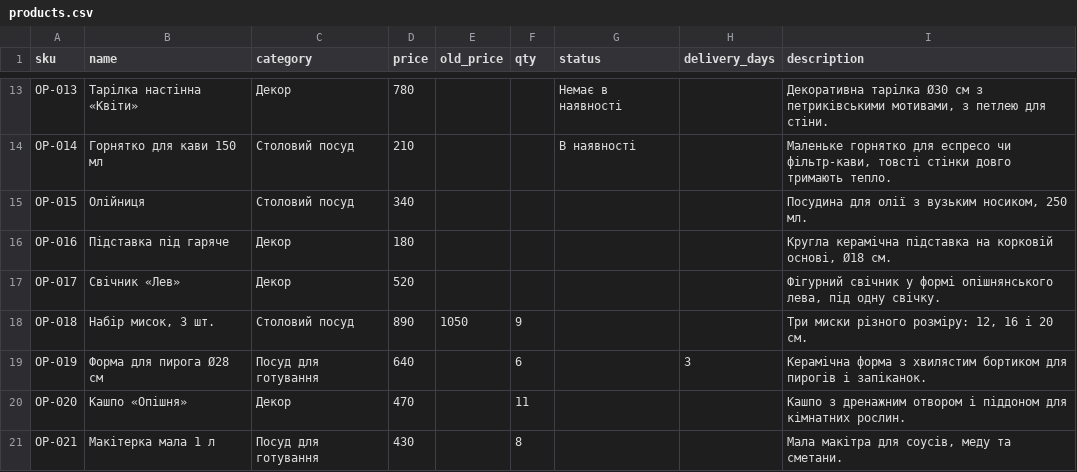
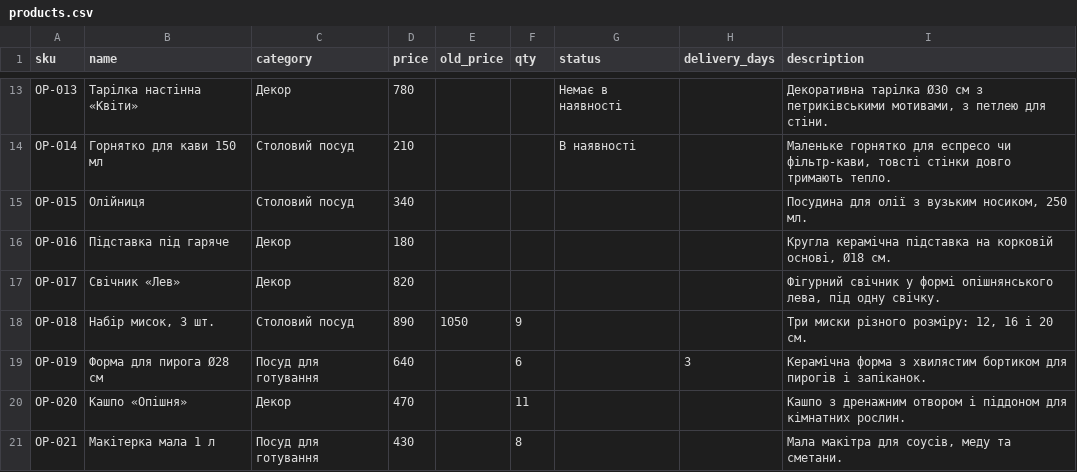
Before and after one commit to vnesterenko-tech/opishnia-test-shop, a CSV file: products.csv, drawn as a sheet; only a part is shown, gaps mark what is left out.

Commit message:
Update products.csv

```diff
--- a/products.csv
+++ b/products.csv
@@ -16,3 +16,3 @@ OP-015,Олійниця,Столовий посуд,340,,,,,"Посудина д
 OP-016,Підставка під гаряче,Декор,180,,,,,"Кругла керамічна підставка на корковій основі, Ø18 см."
-OP-017,Свічник «Лев»,Декор,520,,,,,"Фігурний свічник у формі опішнянського лева, під одну свічку."
+OP-017,Свічник «Лев»,Декор,820,,,,,"Фігурний свічник у формі опішнянського лева, під одну свічку."
 OP-018,"Набір мисок, 3 шт.",Столовий посуд,890,1050,9,,,"Три миски різного розміру: 12, 16 і 20 см."
```
